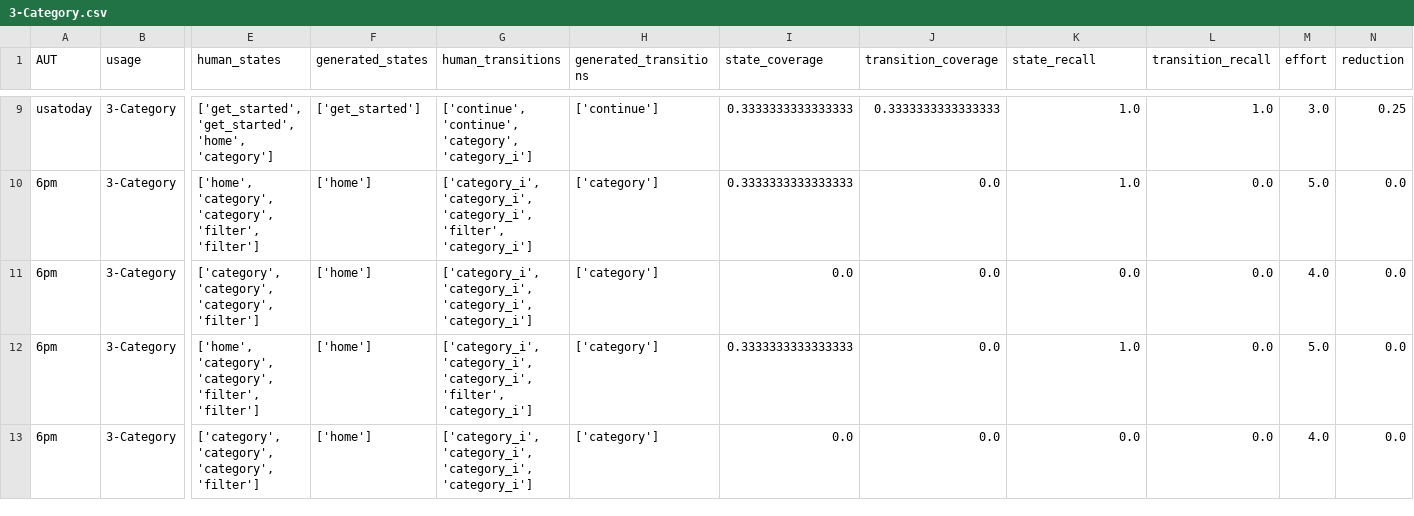
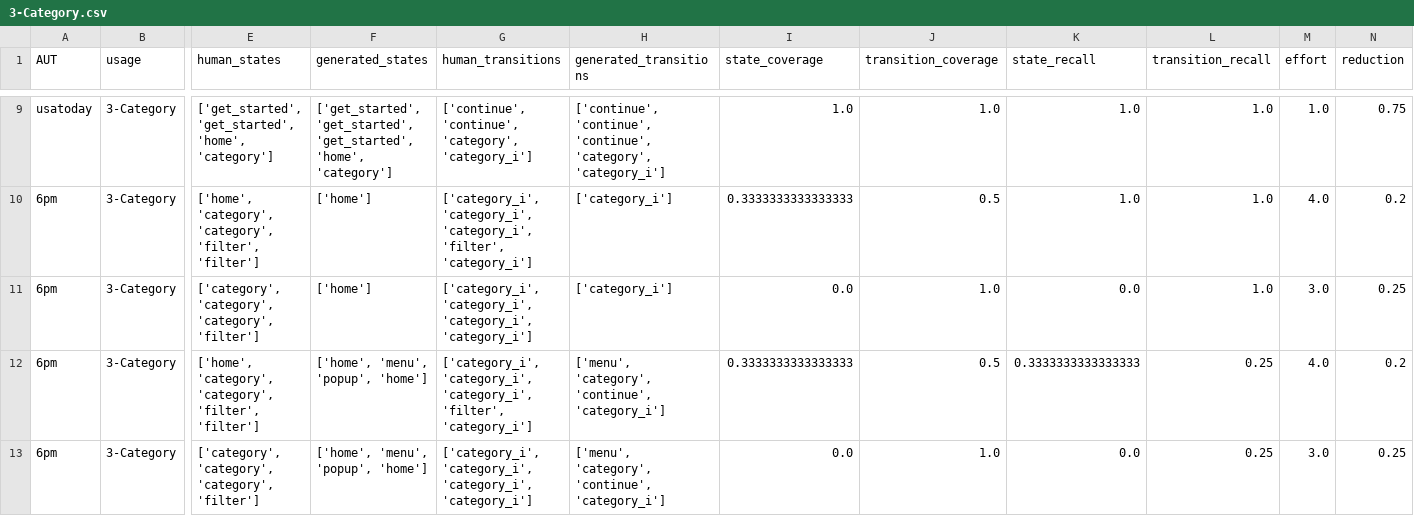
Before and after one commit to felicitia/UsageTesting-Repo, a CSV file: code/evaluation/raw_results/3-Category.csv, drawn as a sheet; only a part is shown, gaps mark what is left out; the diff covers the shown part only; the diff names each change by its address in the sheet, - before the commit and + after, or states it on an @@ line.

Commit message:
update category's results

```diff
--- a/code/evaluation/raw_results/3-Category.csv
+++ b/code/evaluation/raw_results/3-Category.csv
-F9 (generated_states): ['get_started']
+F9 (generated_states): ['get_started', 'get_started', 'get_started', 'home', 'category']
-H9 (generated_transitions): ['continue']
+H9 (generated_transitions): ['continue', 'continue', 'continue', 'category', 'category_i']
-I9 (state_coverage): 0.3333333333333333
+I9 (state_coverage): 1.0
-J9 (transition_coverage): 0.3333333333333333
+J9 (transition_coverage): 1.0
-M9 (effort): 3.0
+M9 (effort): 1.0
-N9 (reduction): 0.25
+N9 (reduction): 0.75
-H10:H11 (generated_transitions): ['category']
+H10:H11 (generated_transitions): ['category_i']
-J10 (transition_coverage): 0.0
+J10 (transition_coverage): 0.5
-L10:L11 (transition_recall): 0.0
+L10:L11 (transition_recall): 1.0
-M10 (effort): 5.0
+M10 (effort): 4.0
-N10 (reduction): 0.0
+N10 (reduction): 0.2
-J11 (transition_coverage): 0.0
+J11 (transition_coverage): 1.0
-M11 (effort): 4.0
+M11 (effort): 3.0
-N11 (reduction): 0.0
+N11 (reduction): 0.25
-F12:F13 (generated_states): ['home']
+F12:F13 (generated_states): ['home', 'menu', 'popup', 'home']
-H12:H13 (generated_transitions): ['category']
+H12:H13 (generated_transitions): ['menu', 'category', 'continue', 'category_i']
-J12 (transition_coverage): 0.0
+J12 (transition_coverage): 0.5
-K12 (state_recall): 1.0
+K12 (state_recall): 0.3333333333333333
-L12:L13 (transition_recall): 0.0
+L12:L13 (transition_recall): 0.25
-M12 (effort): 5.0
+M12 (effort): 4.0
-N12 (reduction): 0.0
+N12 (reduction): 0.2
-J13 (transition_coverage): 0.0
+J13 (transition_coverage): 1.0
-M13 (effort): 4.0
+M13 (effort): 3.0
-N13 (reduction): 0.0
+N13 (reduction): 0.25
```
Also changed, not shown: 45 edited cells elsewhere in this file.
